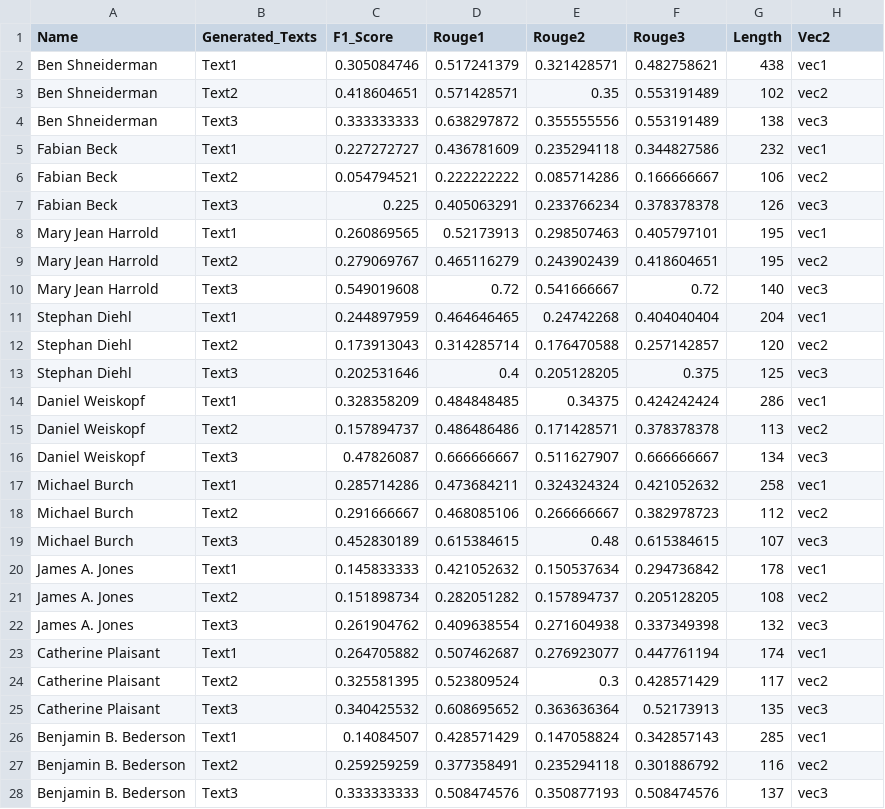
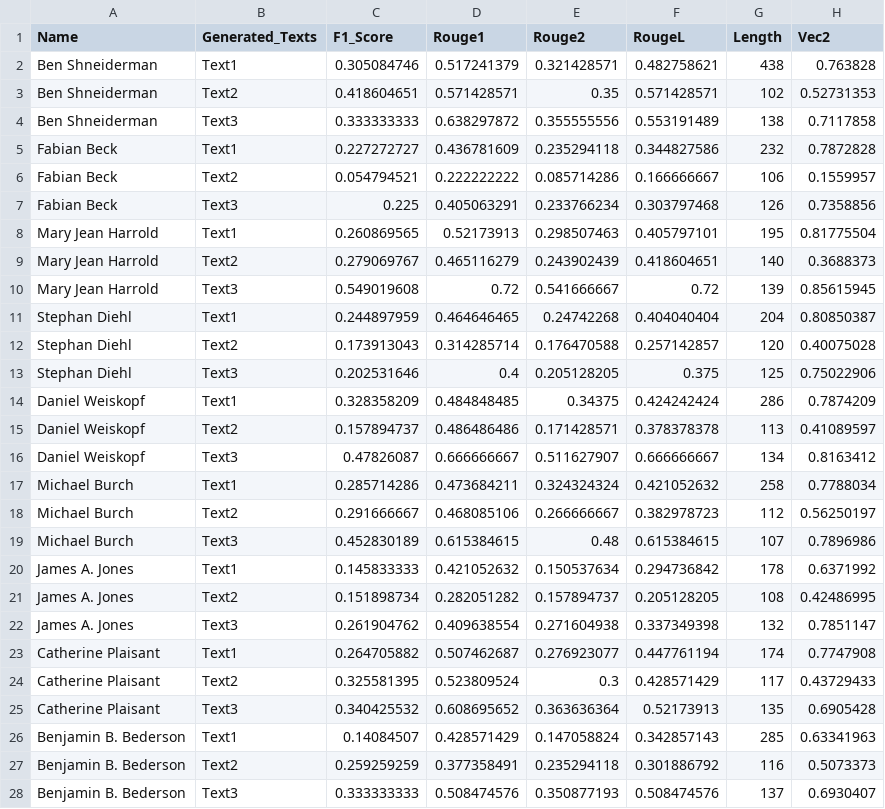
Before and after one commit to jonidamukaj/testing_LLMs, a CSV file: testing/paragraph1/davinci/Combine/Random/combined_metrics.csv, drawn as a sheet; only a part is shown; the diff covers the shown part only.

```diff
--- a/testing/paragraph1/davinci/Combine/Random/combined_metrics.csv
+++ b/testing/paragraph1/davinci/Combine/Random/combined_metrics.csv
@@ -1,28 +1,28 @@
-Name,Generated_Texts,F1_Score,Rouge1,Rouge2,Rouge3,Length,Vec2
-Ben Shneiderman,Text1,0.305084746,0.517241379,0.321428571,0.482758621,438,vec1
-Ben Shneiderman,Text2,0.418604651,0.571428571,0.35,0.553191489,102,vec2
-Ben Shneiderman,Text3,0.333333333,0.638297872,0.355555556,0.553191489,138,vec3
-Fabian Beck,Text1,0.227272727,0.436781609,0.235294118,0.344827586,232,vec1
-Fabian Beck,Text2,0.054794521,0.222222222,0.085714286,0.166666667,106,vec2
-Fabian Beck,Text3,0.225,0.405063291,0.233766234,0.378378378,126,vec3
-Mary Jean Harrold,Text1,0.260869565,0.52173913,0.298507463,0.405797101,195,vec1
-Mary Jean Harrold,Text2,0.279069767,0.465116279,0.243902439,0.418604651,195,vec2
-Mary Jean Harrold,Text3,0.549019608,0.72,0.541666667,0.72,140,vec3
-Stephan Diehl,Text1,0.244897959,0.464646465,0.24742268,0.404040404,204,vec1
-Stephan Diehl,Text2,0.173913043,0.314285714,0.176470588,0.257142857,120,vec2
-Stephan Diehl,Text3,0.202531646,0.4,0.205128205,0.375,125,vec3
-Daniel Weiskopf,Text1,0.328358209,0.484848485,0.34375,0.424242424,286,vec1
-Daniel Weiskopf,Text2,0.157894737,0.486486486,0.171428571,0.378378378,113,vec2
-Daniel Weiskopf,Text3,0.47826087,0.666666667,0.511627907,0.666666667,134,vec3
-Michael Burch,Text1,0.285714286,0.473684211,0.324324324,0.421052632,258,vec1
-Michael Burch,Text2,0.291666667,0.468085106,0.266666667,0.382978723,112,vec2
-Michael Burch,Text3,0.452830189,0.615384615,0.48,0.615384615,107,vec3
-James A. Jones,Text1,0.145833333,0.421052632,0.150537634,0.294736842,178,vec1
-James A. Jones,Text2,0.151898734,0.282051282,0.157894737,0.205128205,108,vec2
-James A. Jones,Text3,0.261904762,0.409638554,0.271604938,0.337349398,132,vec3
-Catherine Plaisant,Text1,0.264705882,0.507462687,0.276923077,0.447761194,174,vec1
-Catherine Plaisant,Text2,0.325581395,0.523809524,0.3,0.428571429,117,vec2
-Catherine Plaisant,Text3,0.340425532,0.608695652,0.363636364,0.52173913,135,vec3
-Benjamin B. Bederson,Text1,0.14084507,0.428571429,0.147058824,0.342857143,285,vec1
-Benjamin B. Bederson,Text2,0.259259259,0.377358491,0.235294118,0.301886792,116,vec2
-Benjamin B. Bederson,Text3,0.333333333,0.508474576,0.350877193,0.508474576,137,vec3
+Name,Generated_Texts,F1_Score,Rouge1,Rouge2,RougeL,Length,Vec2
+Ben Shneiderman,Text1,0.305084746,0.517241379,0.321428571,0.482758621,438,0.763828
+Ben Shneiderman,Text2,0.418604651,0.571428571,0.35,0.571428571,102,0.52731353
+Ben Shneiderman,Text3,0.333333333,0.638297872,0.355555556,0.553191489,138,0.7117858
+Fabian Beck,Text1,0.227272727,0.436781609,0.235294118,0.344827586,232,0.7872828
+Fabian Beck,Text2,0.054794521,0.222222222,0.085714286,0.166666667,106,0.1559957
+Fabian Beck,Text3,0.225,0.405063291,0.233766234,0.303797468,126,0.7358856
+Mary Jean Harrold,Text1,0.260869565,0.52173913,0.298507463,0.405797101,195,0.81775504
+Mary Jean Harrold,Text2,0.279069767,0.465116279,0.243902439,0.418604651,140,0.3688373
+Mary Jean Harrold,Text3,0.549019608,0.72,0.541666667,0.72,139,0.85615945
+Stephan Diehl,Text1,0.244897959,0.464646465,0.24742268,0.404040404,204,0.80850387
+Stephan Diehl,Text2,0.173913043,0.314285714,0.176470588,0.257142857,120,0.40075028
+Stephan Diehl,Text3,0.202531646,0.4,0.205128205,0.375,125,0.75022906
+Daniel Weiskopf,Text1,0.328358209,0.484848485,0.34375,0.424242424,286,0.7874209
+Daniel Weiskopf,Text2,0.157894737,0.486486486,0.171428571,0.378378378,113,0.41089597
+Daniel Weiskopf,Text3,0.47826087,0.666666667,0.511627907,0.666666667,134,0.8163412
+Michael Burch,Text1,0.285714286,0.473684211,0.324324324,0.421052632,258,0.7788034
+Michael Burch,Text2,0.291666667,0.468085106,0.266666667,0.382978723,112,0.56250197
+Michael Burch,Text3,0.452830189,0.615384615,0.48,0.615384615,107,0.7896986
+James A. Jones,Text1,0.145833333,0.421052632,0.150537634,0.294736842,178,0.6371992
+James A. Jones,Text2,0.151898734,0.282051282,0.157894737,0.205128205,108,0.42486995
+James A. Jones,Text3,0.261904762,0.409638554,0.271604938,0.337349398,132,0.7851147
+Catherine Plaisant,Text1,0.264705882,0.507462687,0.276923077,0.447761194,174,0.7747908
+Catherine Plaisant,Text2,0.325581395,0.523809524,0.3,0.428571429,117,0.43729433
+Catherine Plaisant,Text3,0.340425532,0.608695652,0.363636364,0.52173913,135,0.6905428
+Benjamin B. Bederson,Text1,0.14084507,0.428571429,0.147058824,0.342857143,285,0.63341963
+Benjamin B. Bederson,Text2,0.259259259,0.377358491,0.235294118,0.301886792,116,0.5073373
+Benjamin B. Bederson,Text3,0.333333333,0.508474576,0.350877193,0.508474576,137,0.6930407
```
Also changed, not shown: 34 edited cells elsewhere in this file, testing/paragraph1/davinci/Combine/Random/length.csv, testing/paragraph1/turbo/Combine/Random/combined_metrics.csv, 8 other files.
